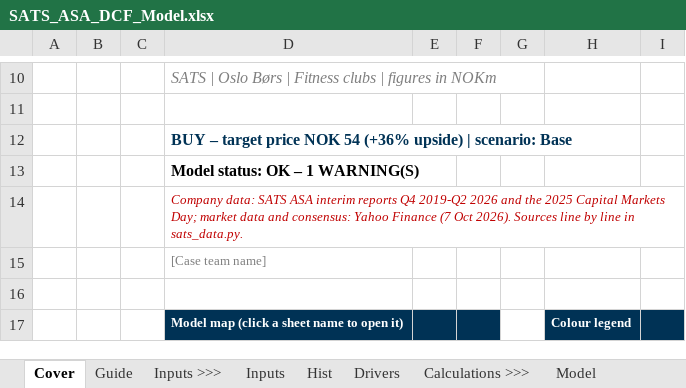
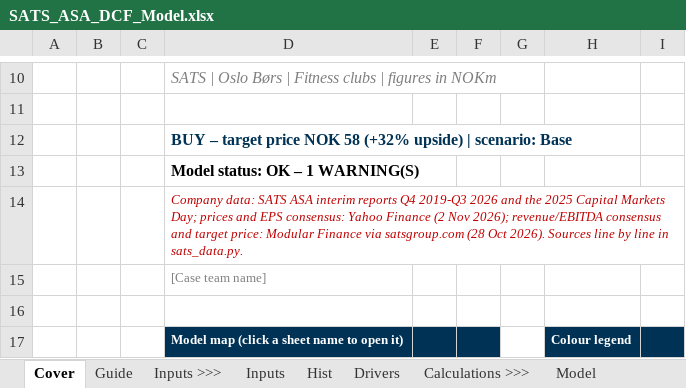
Before and after one commit to oscarschjelderup-sketch/equity-research-toolkit, an Excel workbook: examples/SATS/SATS_ASA_DCF_Model.xlsx, sheet Cover, drawn as a sheet; only a part is shown, gaps mark what is left out; values as stored, in another font and other column widths than the file's, no borders; conditional formats not drawn; the diff names each change by its address in the sheet, - before the commit and + after, or states it on an @@ line.

```diff
--- a/examples/SATS/SATS_ASA_DCF_Model.xlsx (sheet Cover)
+++ b/examples/SATS/SATS_ASA_DCF_Model.xlsx (sheet Cover)
-D12: …price NOK 54 (+36% upside) |…
+D12: …price NOK 58 (+32% upside) |…
-D14: …reports Q4 2019-Q2 2026 and the 2025 Capital Markets Day; market data and consensus: Yahoo Finance (7 Oct 2026).…
+D14: …reports Q4 2019-Q3 2026 and the 2025 Capital Markets Day; prices and EPS consensus: Yahoo Finance (2 Nov 2026); revenue/EBITDA consensus and target price: Modular Finance via satsgroup.com (28 Oct 2026).…
```
Also changed, not shown: sheet Sensitivity, sheet Analysis, sheet Model, sheet Output, sheet Dashboard, sheet DCF, 10 more sheets, formulas that keep their value, hidden cells, charts or pictures, 20 other files.
